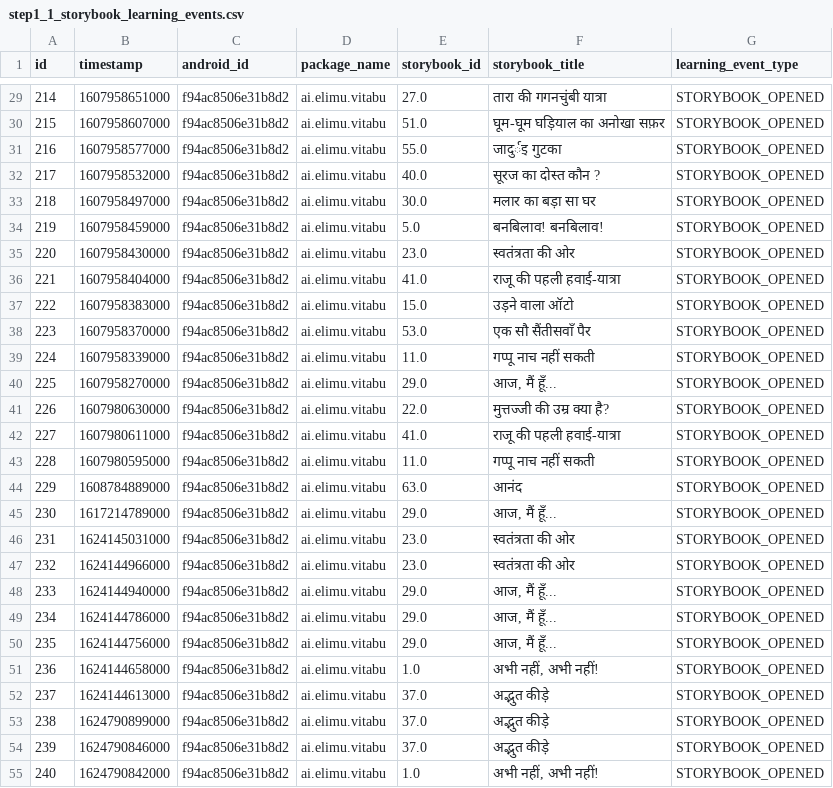
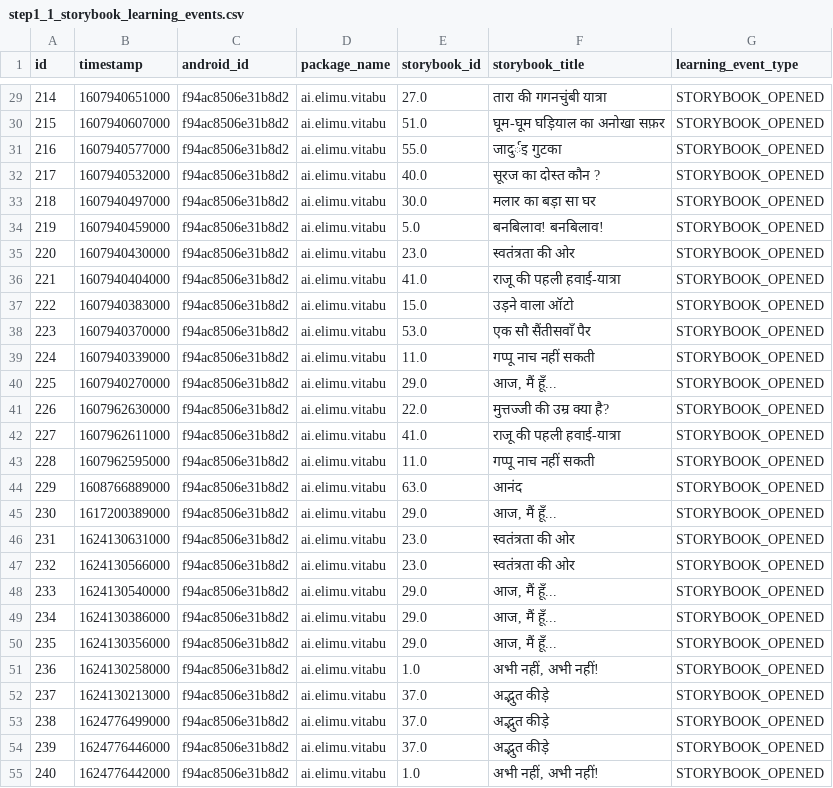
Before and after one commit to elimu-ai/ml-storybook-recommender, a CSV file: step1_prepare/step1_1_storybook_learning_events.csv, drawn as a sheet; only a part is shown, gaps mark what is left out; the diff covers the shown part only.

```diff
--- a/step1_prepare/step1_1_storybook_learning_events.csv
+++ b/step1_prepare/step1_1_storybook_learning_events.csv
@@ -29,27 +29,27 @@ id,timestamp,android_id,package_name,storybook_id,storybook_title,learning_event
-214,1607958651000,f94ac8506e31b8d2,ai.elimu.vitabu,27.0,तारा की गगनचुंबी यात्रा,STORYBOOK_OPENED
-215,1607958607000,f94ac8506e31b8d2,ai.elimu.vitabu,51.0,घूम-घूम घड़ियाल का अनोखा सफ़र,STORYBOOK_OPENED
-216,1607958577000,f94ac8506e31b8d2,ai.elimu.vitabu,55.0,जादुर्इ गुटका,STORYBOOK_OPENED
-217,1607958532000,f94ac8506e31b8d2,ai.elimu.vitabu,40.0,सूरज का दोस्त कौन ?,STORYBOOK_OPENED
-218,1607958497000,f94ac8506e31b8d2,ai.elimu.vitabu,30.0,मलार का बड़ा सा घर,STORYBOOK_OPENED
-219,1607958459000,f94ac8506e31b8d2,ai.elimu.vitabu,5.0,बनबिलाव! बनबिलाव!,STORYBOOK_OPENED
-220,1607958430000,f94ac8506e31b8d2,ai.elimu.vitabu,23.0,स्वतंत्रता की ओर,STORYBOOK_OPENED
-221,1607958404000,f94ac8506e31b8d2,ai.elimu.vitabu,41.0,राजू की पहली हवाई-यात्रा,STORYBOOK_OPENED
-222,1607958383000,f94ac8506e31b8d2,ai.elimu.vitabu,15.0,उड़ने वाला ऑटो,STORYBOOK_OPENED
-223,1607958370000,f94ac8506e31b8d2,ai.elimu.vitabu,53.0,एक सौ सैंतीसवाँ पैर,STORYBOOK_OPENED
-224,1607958339000,f94ac8506e31b8d2,ai.elimu.vitabu,11.0,गप्पू नाच नहीं सकती,STORYBOOK_OPENED
-225,1607958270000,f94ac8506e31b8d2,ai.elimu.vitabu,29.0,"आज, मैं हूँ...",STORYBOOK_OPENED
-226,1607980630000,f94ac8506e31b8d2,ai.elimu.vitabu,22.0,मुत्तज्जी की उम्र क्या है?,STORYBOOK_OPENED
-227,1607980611000,f94ac8506e31b8d2,ai.elimu.vitabu,41.0,राजू की पहली हवाई-यात्रा,STORYBOOK_OPENED
-228,1607980595000,f94ac8506e31b8d2,ai.elimu.vitabu,11.0,गप्पू नाच नहीं सकती,STORYBOOK_OPENED
-229,1608784889000,f94ac8506e31b8d2,ai.elimu.vitabu,63.0,आनंद,STORYBOOK_OPENED
-230,1617214789000,f94ac8506e31b8d2,ai.elimu.vitabu,29.0,"आज, मैं हूँ...",STORYBOOK_OPENED
-231,1624145031000,f94ac8506e31b8d2,ai.elimu.vitabu,23.0,स्वतंत्रता की ओर,STORYBOOK_OPENED
-232,1624144966000,f94ac8506e31b8d2,ai.elimu.vitabu,23.0,स्वतंत्रता की ओर,STORYBOOK_OPENED
-233,1624144940000,f94ac8506e31b8d2,ai.elimu.vitabu,29.0,"आज, मैं हूँ...",STORYBOOK_OPENED
-234,1624144786000,f94ac8506e31b8d2,ai.elimu.vitabu,29.0,"आज, मैं हूँ...",STORYBOOK_OPENED
-235,1624144756000,f94ac8506e31b8d2,ai.elimu.vitabu,29.0,"आज, मैं हूँ...",STORYBOOK_OPENED
-236,1624144658000,f94ac8506e31b8d2,ai.elimu.vitabu,1.0,"अभी नहीं, अभी नहीं!",STORYBOOK_OPENED
-237,1624144613000,f94ac8506e31b8d2,ai.elimu.vitabu,37.0,अद्भुत कीड़े,STORYBOOK_OPENED
-238,1624790899000,f94ac8506e31b8d2,ai.elimu.vitabu,37.0,अद्भुत कीड़े,STORYBOOK_OPENED
-239,1624790846000,f94ac8506e31b8d2,ai.elimu.vitabu,37.0,अद्भुत कीड़े,STORYBOOK_OPENED
-240,1624790842000,f94ac8506e31b8d2,ai.elimu.vitabu,1.0,"अभी नहीं, अभी नहीं!",STORYBOOK_OPENED
+214,1607940651000,f94ac8506e31b8d2,ai.elimu.vitabu,27.0,तारा की गगनचुंबी यात्रा,STORYBOOK_OPENED
+215,1607940607000,f94ac8506e31b8d2,ai.elimu.vitabu,51.0,घूम-घूम घड़ियाल का अनोखा सफ़र,STORYBOOK_OPENED
+216,1607940577000,f94ac8506e31b8d2,ai.elimu.vitabu,55.0,जादुर्इ गुटका,STORYBOOK_OPENED
+217,1607940532000,f94ac8506e31b8d2,ai.elimu.vitabu,40.0,सूरज का दोस्त कौन ?,STORYBOOK_OPENED
+218,1607940497000,f94ac8506e31b8d2,ai.elimu.vitabu,30.0,मलार का बड़ा सा घर,STORYBOOK_OPENED
+219,1607940459000,f94ac8506e31b8d2,ai.elimu.vitabu,5.0,बनबिलाव! बनबिलाव!,STORYBOOK_OPENED
+220,1607940430000,f94ac8506e31b8d2,ai.elimu.vitabu,23.0,स्वतंत्रता की ओर,STORYBOOK_OPENED
+221,1607940404000,f94ac8506e31b8d2,ai.elimu.vitabu,41.0,राजू की पहली हवाई-यात्रा,STORYBOOK_OPENED
+222,1607940383000,f94ac8506e31b8d2,ai.elimu.vitabu,15.0,उड़ने वाला ऑटो,STORYBOOK_OPENED
+223,1607940370000,f94ac8506e31b8d2,ai.elimu.vitabu,53.0,एक सौ सैंतीसवाँ पैर,STORYBOOK_OPENED
+224,1607940339000,f94ac8506e31b8d2,ai.elimu.vitabu,11.0,गप्पू नाच नहीं सकती,STORYBOOK_OPENED
+225,1607940270000,f94ac8506e31b8d2,ai.elimu.vitabu,29.0,"आज, मैं हूँ...",STORYBOOK_OPENED
+226,1607962630000,f94ac8506e31b8d2,ai.elimu.vitabu,22.0,मुत्तज्जी की उम्र क्या है?,STORYBOOK_OPENED
+227,1607962611000,f94ac8506e31b8d2,ai.elimu.vitabu,41.0,राजू की पहली हवाई-यात्रा,STORYBOOK_OPENED
+228,1607962595000,f94ac8506e31b8d2,ai.elimu.vitabu,11.0,गप्पू नाच नहीं सकती,STORYBOOK_OPENED
+229,1608766889000,f94ac8506e31b8d2,ai.elimu.vitabu,63.0,आनंद,STORYBOOK_OPENED
+230,1617200389000,f94ac8506e31b8d2,ai.elimu.vitabu,29.0,"आज, मैं हूँ...",STORYBOOK_OPENED
+231,1624130631000,f94ac8506e31b8d2,ai.elimu.vitabu,23.0,स्वतंत्रता की ओर,STORYBOOK_OPENED
+232,1624130566000,f94ac8506e31b8d2,ai.elimu.vitabu,23.0,स्वतंत्रता की ओर,STORYBOOK_OPENED
+233,1624130540000,f94ac8506e31b8d2,ai.elimu.vitabu,29.0,"आज, मैं हूँ...",STORYBOOK_OPENED
+234,1624130386000,f94ac8506e31b8d2,ai.elimu.vitabu,29.0,"आज, मैं हूँ...",STORYBOOK_OPENED
+235,1624130356000,f94ac8506e31b8d2,ai.elimu.vitabu,29.0,"आज, मैं हूँ...",STORYBOOK_OPENED
+236,1624130258000,f94ac8506e31b8d2,ai.elimu.vitabu,1.0,"अभी नहीं, अभी नहीं!",STORYBOOK_OPENED
+237,1624130213000,f94ac8506e31b8d2,ai.elimu.vitabu,37.0,अद्भुत कीड़े,STORYBOOK_OPENED
+238,1624776499000,f94ac8506e31b8d2,ai.elimu.vitabu,37.0,अद्भुत कीड़े,STORYBOOK_OPENED
+239,1624776446000,f94ac8506e31b8d2,ai.elimu.vitabu,37.0,अद्भुत कीड़े,STORYBOOK_OPENED
+240,1624776442000,f94ac8506e31b8d2,ai.elimu.vitabu,1.0,"अभी नहीं, अभी नहीं!",STORYBOOK_OPENED
```
Also changed, not shown: 41 edited cells elsewhere in this file.
